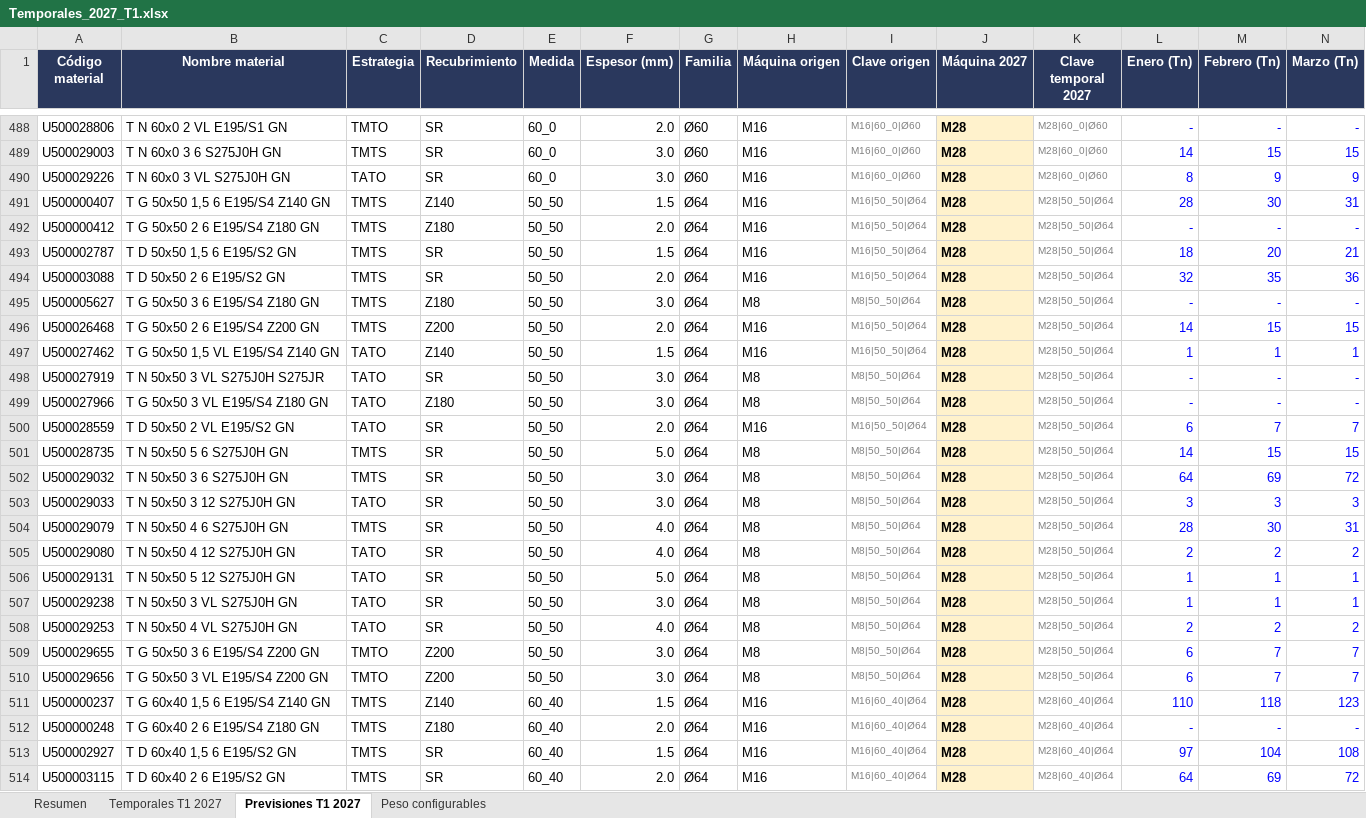
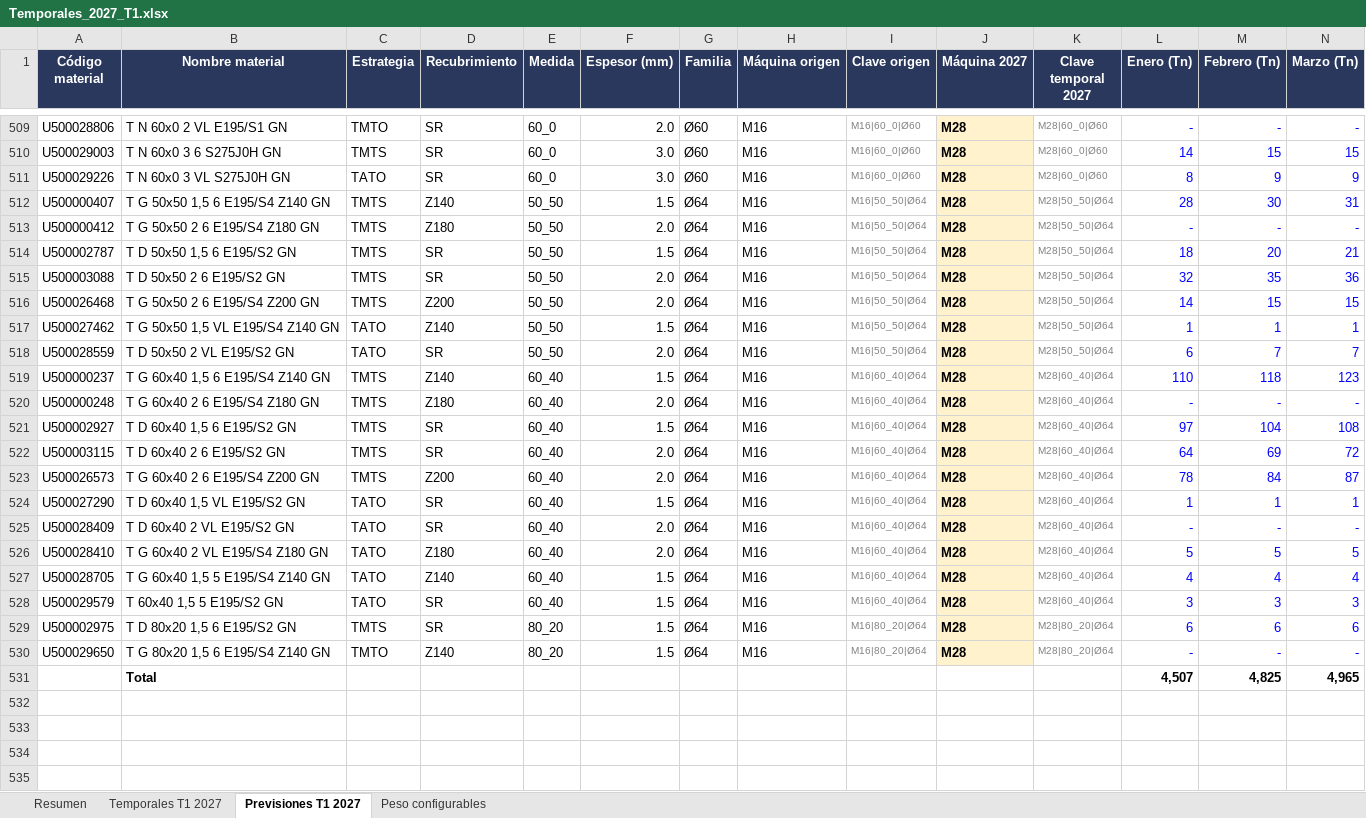
Before and after one commit to Enrique24799/AGSA, an Excel workbook: analisis/Temporales_2027_T1.xlsx, sheet Previsiones T1 2027, drawn as a sheet; only a part is shown, gaps mark what is left out; the shorter side is filled out with more unchanged rows; values as stored, in another font and other column widths than the file's, no borders; removed rows and columns are numbered as before the commit, all else as after; rows hold the shown columns only; the diff covers the shown part only; the diff names each change by its address in the sheet, - before the commit and + after, or states it on an @@ line.

```diff
--- a/analisis/Temporales_2027_T1.xlsx (sheet Previsiones T1 2027)
+++ b/analisis/Temporales_2027_T1.xlsx (sheet Previsiones T1 2027)
-row 495: U500005627 | T G 50x50 3 6 E195/S4 Z180 GN | TMTS | Z180 | 50_50 | 3.0 | Ø64 | M8 | M8|50_50|Ø64 | M28 | M28|50_50|Ø64 | - | - | -
-row 498: U500027919 | T N 50x50 3 VL S275J0H S275JR | TATO | SR | 50_50 | 3.0 | Ø64 | M8 | M8|50_50|Ø64 | M28 | M28|50_50|Ø64 | - | - | -
-row 499: U500027966 | T G 50x50 3 VL E195/S4 Z180 GN | TATO | Z180 | 50_50 | 3.0 | Ø64 | M8 | M8|50_50|Ø64 | M28 | M28|50_50|Ø64 | - | - | -
-row 501: U500028735 | T N 50x50 5 6 S275J0H GN | TMTS | SR | 50_50 | 5.0 | Ø64 | M8 | M8|50_50|Ø64 | M28 | M28|50_50|Ø64 | 14 | 15 | 15
-row 502: U500029032 | T N 50x50 3 6 S275J0H GN | TMTS | SR | 50_50 | 3.0 | Ø64 | M8 | M8|50_50|Ø64 | M28 | M28|50_50|Ø64 | 64 | 69 | 72
-row 503: U500029033 | T N 50x50 3 12 S275J0H GN | TATO | SR | 50_50 | 3.0 | Ø64 | M8 | M8|50_50|Ø64 | M28 | M28|50_50|Ø64 | 3 | 3 | 3
-row 504: U500029079 | T N 50x50 4 6 S275J0H GN | TMTS | SR | 50_50 | 4.0 | Ø64 | M8 | M8|50_50|Ø64 | M28 | M28|50_50|Ø64 | 28 | 30 | 31
-row 505: U500029080 | T N 50x50 4 12 S275J0H GN | TATO | SR | 50_50 | 4.0 | Ø64 | M8 | M8|50_50|Ø64 | M28 | M28|50_50|Ø64 | 2 | 2 | 2
-row 506: U500029131 | T N 50x50 5 12 S275J0H GN | TATO | SR | 50_50 | 5.0 | Ø64 | M8 | M8|50_50|Ø64 | M28 | M28|50_50|Ø64 | 1 | 1 | 1
-row 507: U500029238 | T N 50x50 3 VL S275J0H GN | TATO | SR | 50_50 | 3.0 | Ø64 | M8 | M8|50_50|Ø64 | M28 | M28|50_50|Ø64 | 1 | 1 | 1
-row 508: U500029253 | T N 50x50 4 VL S275J0H GN | TATO | SR | 50_50 | 4.0 | Ø64 | M8 | M8|50_50|Ø64 | M28 | M28|50_50|Ø64 | 2 | 2 | 2
-row 509: U500029655 | T G 50x50 3 6 E195/S4 Z200 GN | TMTO | Z200 | 50_50 | 3.0 | Ø64 | M8 | M8|50_50|Ø64 | M28 | M28|50_50|Ø64 | 6 | 7 | 7
-row 510: U500029656 | T G 50x50 3 VL E195/S4 Z200 GN | TMTO | Z200 | 50_50 | 3.0 | Ø64 | M8 | M8|50_50|Ø64 | M28 | M28|50_50|Ø64 | 6 | 7 | 7
```
Also changed, not shown: 21 added rows and 8 removed rows elsewhere in this sheet, sheet Temporales T1 2027, sheet Resumen, formulas that keep their value.
